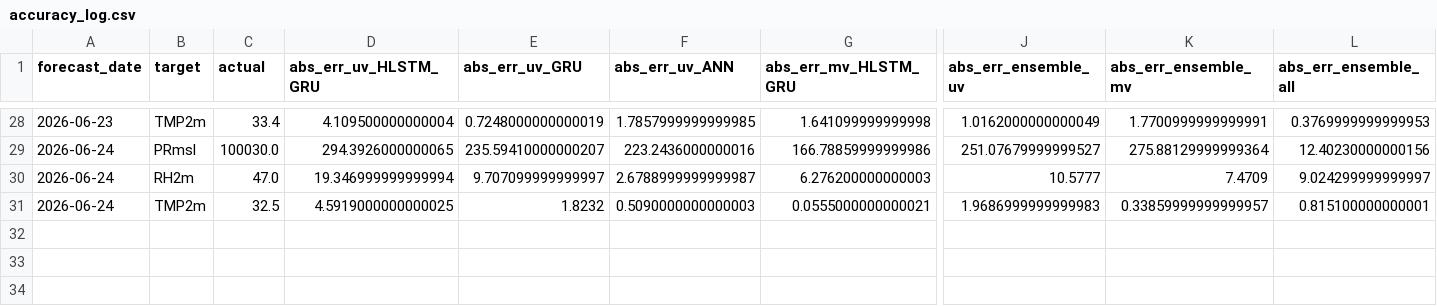
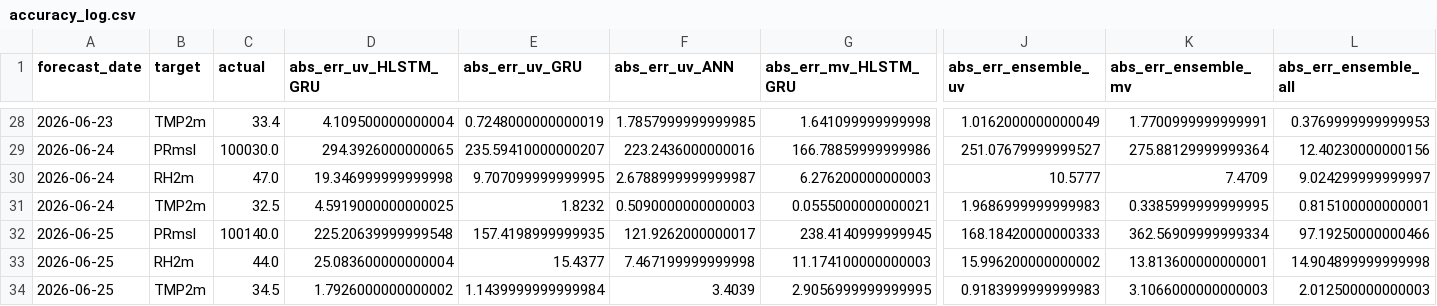
Before and after one commit to souravk03/openmeteo-live-forecast, a CSV file: data/om/Delhi/logs/accuracy_log.csv, drawn as a sheet; only a part is shown, gaps mark what is left out; rows hold the shown columns only; the diff names each change by its address in the sheet, - before the commit and + after, or states it on an @@ line.

Commit message:
[Delhi] accuracy_log.csv 2026-06-25

```diff
--- a/data/om/Delhi/logs/accuracy_log.csv
+++ b/data/om/Delhi/logs/accuracy_log.csv
-D30 (abs_err_uv_HLSTM_GRU): 19.346999999999994
+D30 (abs_err_uv_HLSTM_GRU): 19.346999999999998
-E30 (abs_err_uv_GRU): 9.707099999999997
+E30 (abs_err_uv_GRU): 9.707099999999995
-K31 (abs_err_ensemble_mv): 0.33859999999999957
+K31 (abs_err_ensemble_mv): 0.3385999999999995
+row 32: 2026-06-25 | PRmsl | 100140.0 | 225.20639999999548 | 157.4198999999935 | 121.9262000000017 | 238.4140999999945 | 168.18420000000333 | 362.56909999999334 | 97.19250000000466
+row 33: 2026-06-25 | RH2m | 44.0 | 25.083600000000004 | 15.4377 | 7.467199999999998 | 11.174100000000003 | 15.996200000000002 | 13.813600000000001 | 14.904899999999998
+row 34: 2026-06-25 | TMP2m | 34.5 | 1.7926000000000002 | 1.1439999999999984 | 3.4039 | 2.9056999999999995 | 0.9183999999999983 | 3.1066000000000003 | 2.012500000000003
```
